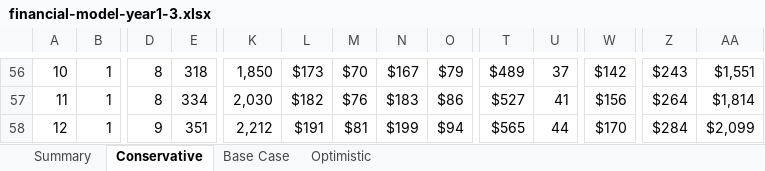
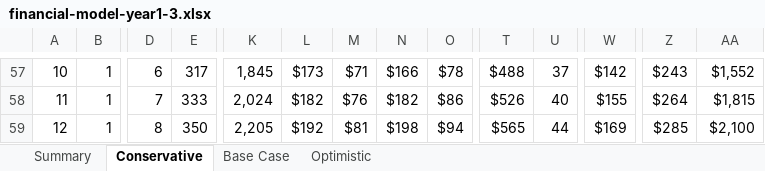
Before and after one commit to bambi2008/abacus, an Excel workbook: docs/financial-model-year1-3.xlsx, sheet Conservative, drawn as a sheet; only a part is shown, gaps mark what is left out; values as stored, in another font and other column widths than the file's, no borders; addresses are those after the commit; the diff covers the shown part only; the diff names each change by its address in the sheet, - before the commit and + after, or states it on an @@ line.

```diff
--- a/docs/financial-model-year1-3.xlsx (sheet Conservative)
+++ b/docs/financial-model-year1-3.xlsx (sheet Conservative)
-D57: 8
+D57: 6
-E57: 318
+E57: 317
-K57: 1,850
+K57: 1,845
-M57: $70
+M57: $71
-N57: $167
+N57: $166
-O57: $79
+O57: $78
-T57: $489
+T57: $488
-AA57: $1,551
+AA57: $1,552
-D58: 8
+D58: 7
-E58: 334
+E58: 333
-K58: 2,030
+K58: 2,024
-N58: $183
+N58: $182
-T58: $527
+T58: $526
-U58: 41
+U58: 40
-W58: $156
+W58: $155
-AA58: $1,814
+AA58: $1,815
-D59: 9
+D59: 8
-E59: 351
+E59: 350
-K59: 2,212
+K59: 2,205
-L59: $191
+L59: $192
-N59: $199
+N59: $198
-W59: $170
+W59: $169
-Z59: $284
+Z59: $285
-AA59: $2,099
+AA59: $2,100
```
Also changed, not shown: 1 added row, 340 edited cells and row numbers in column A elsewhere in this sheet, sheet Optimistic, sheet Base Case, sheet Summary, formulas that keep their value, 3 other files.
